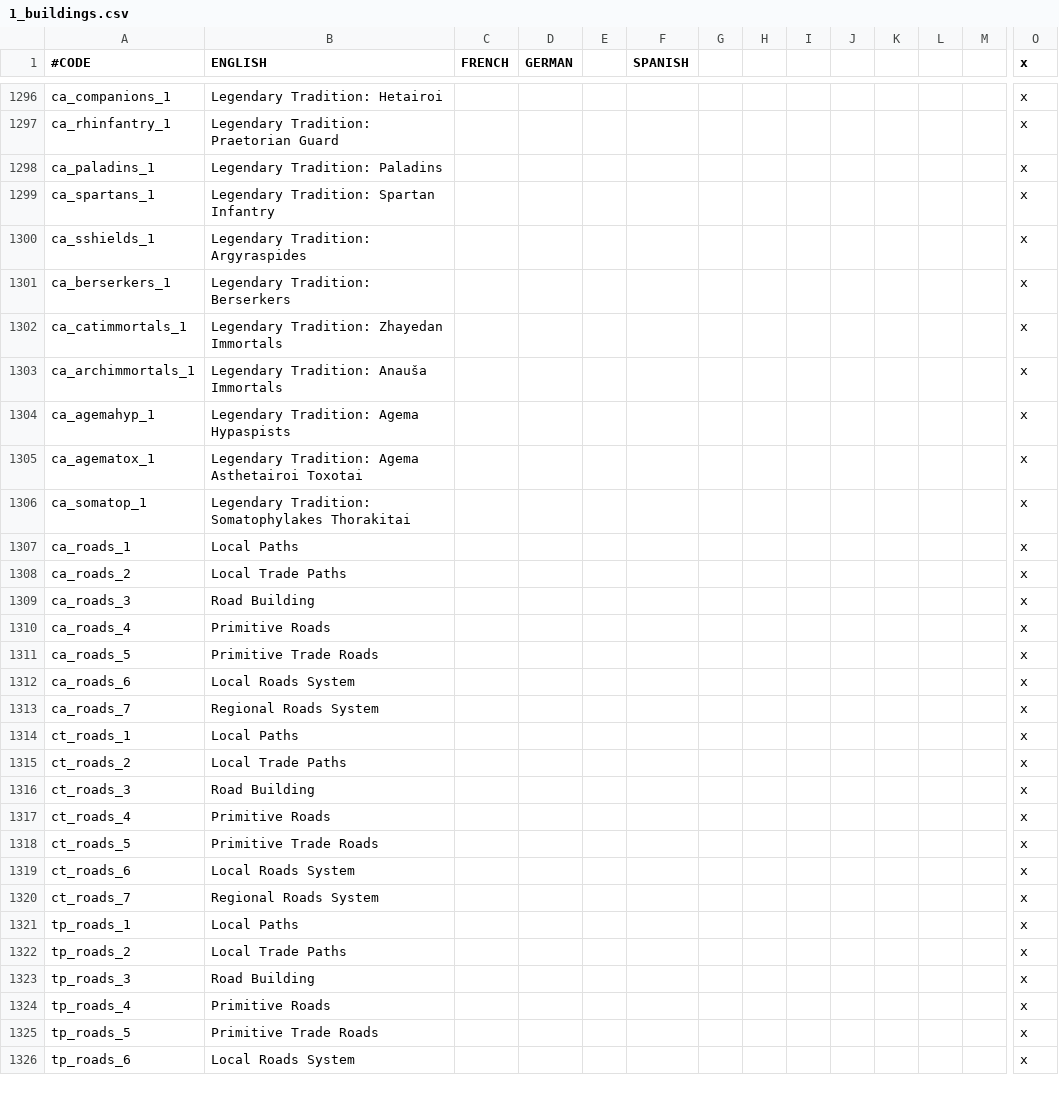
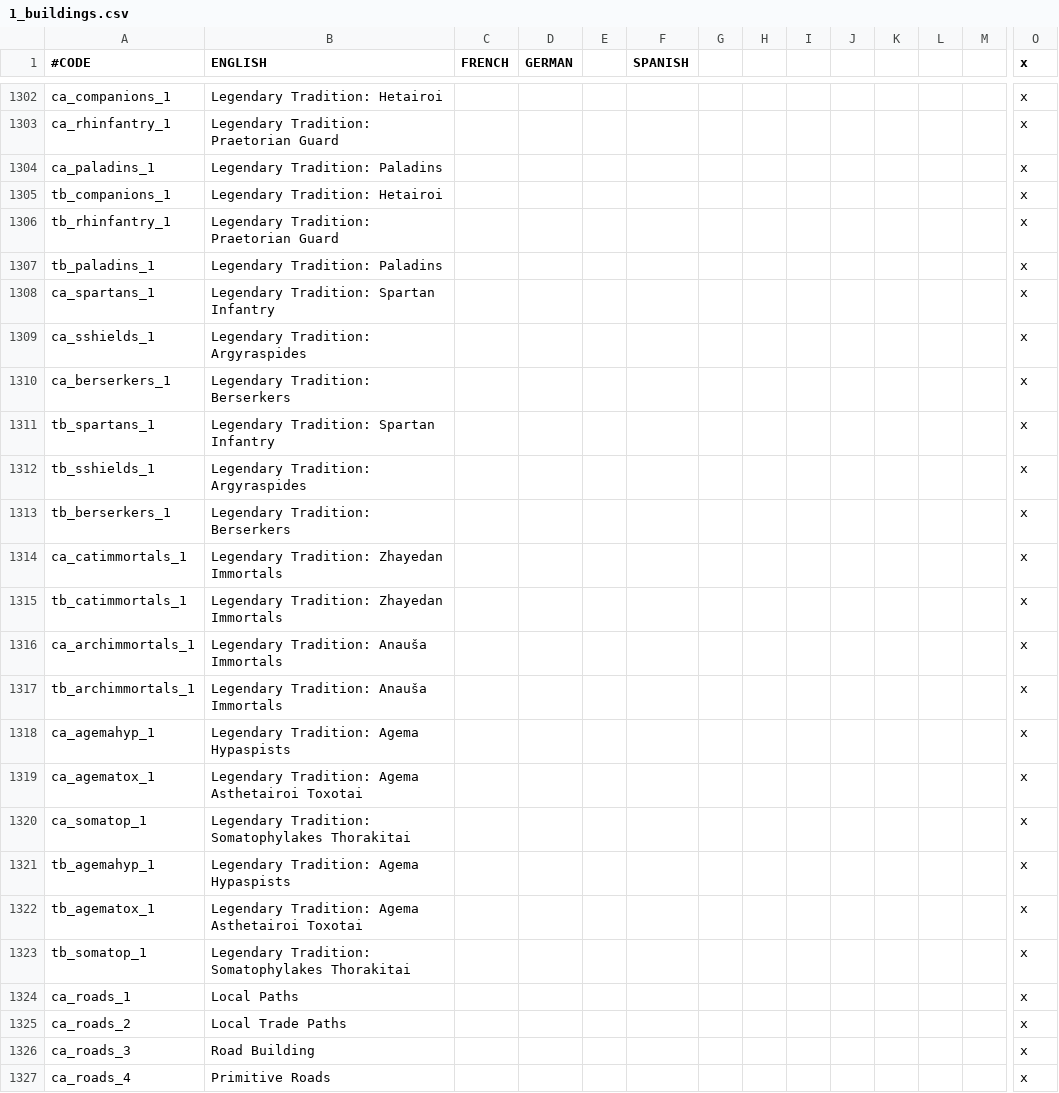
Before and after one commit to preslavb/lux-invicta-repository, a CSV file: localisation/1_buildings.csv, drawn as a sheet; only a part is shown, gaps mark what is left out; the shorter side is filled out with more unchanged rows; rows hold the shown columns only; the diff covers the shown part only; the diff names each change by its address in the sheet, - before the commit and + after, or states it on an @@ line.

Commit message:
Fixed tribal cultural buildings

```diff
--- a/localisation/1_buildings.csv
+++ b/localisation/1_buildings.csv
+row 1305: tb_companions_1 | Legendary Tradition: Hetairoi |  |  |  |  |  |  |  |  |  |  |  | x
+row 1306: tb_rhinfantry_1 | Legendary Tradition: Praetorian Guard |  |  |  |  |  |  |  |  |  |  |  | x
+row 1307: tb_paladins_1 | Legendary Tradition: Paladins |  |  |  |  |  |  |  |  |  |  |  | x
+row 1311: tb_spartans_1 | Legendary Tradition: Spartan Infantry |  |  |  |  |  |  |  |  |  |  |  | x
+row 1312: tb_sshields_1 | Legendary Tradition: Argyraspides |  |  |  |  |  |  |  |  |  |  |  | x
+row 1313: tb_berserkers_1 | Legendary Tradition: Berserkers |  |  |  |  |  |  |  |  |  |  |  | x
+row 1315: tb_catimmortals_1 | Legendary Tradition: Zhayedan Immortals |  |  |  |  |  |  |  |  |  |  |  | x
+row 1317: tb_archimmortals_1 | Legendary Tradition: Anauša Immortals |  |  |  |  |  |  |  |  |  |  |  | x
+row 1321: tb_agemahyp_1 | Legendary Tradition: Agema Hypaspists |  |  |  |  |  |  |  |  |  |  |  | x
+row 1322: tb_agematox_1 | Legendary Tradition: Agema Asthetairoi Toxotai |  |  |  |  |  |  |  |  |  |  |  | x
+row 1323: tb_somatop_1 | Legendary Tradition: Somatophylakes Thorakitai |  |  |  |  |  |  |  |  |  |  |  | x
```
Also changed, not shown: 6 added rows elsewhere in this file, localisation/2n_buildings.csv, 2 other files.
